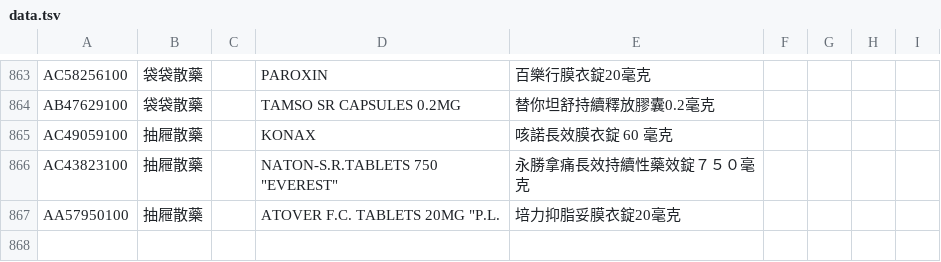
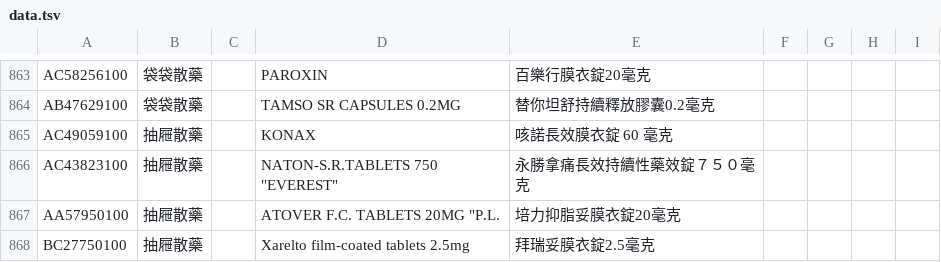
Before and after one commit to jianshiangsanho/drugSeat, a TSV file: data.tsv, drawn as a sheet; only a part is shown, gaps mark what is left out.

Commit message:
update data.tsv

```diff
--- a/data.tsv
+++ b/data.tsv
@@ -867 +867,2 @@ AC43823100	抽屜散藥		NATON-S.R.TABLETS 750 "EVEREST"	"永勝"拿痛長效持
 AA57950100	抽屜散藥		ATOVER F.C. TABLETS 20MG "P.L.	"培力"抑脂妥膜衣錠20毫克				
+BC27750100	抽屜散藥		Xarelto film-coated tablets 2.5mg	拜瑞妥膜衣錠2.5毫克				
```
